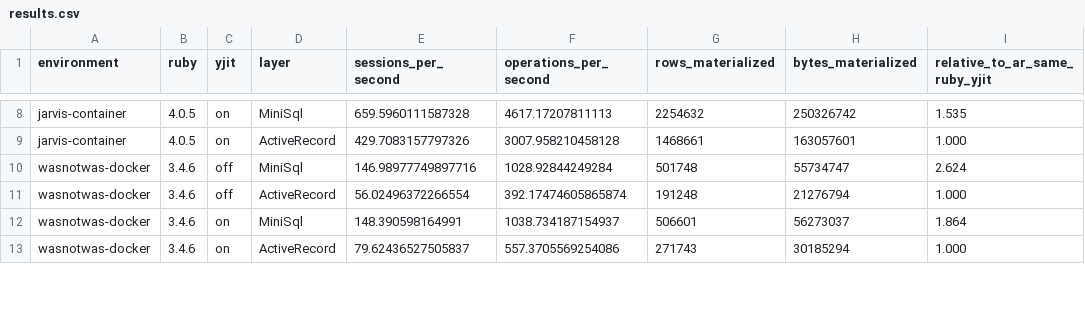
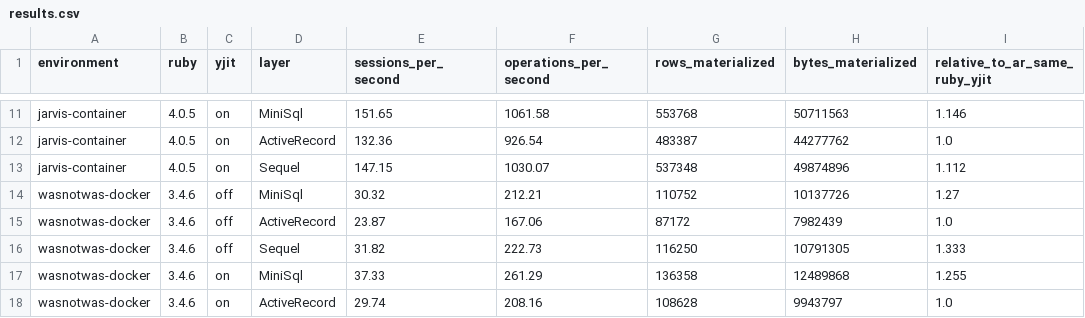
Before and after one commit to sam-saffron-jarvis/ruby-minisql-activerecord-benchmark, a CSV file: results.csv, drawn as a sheet; only a part is shown, gaps mark what is left out; addresses are those after the commit; the diff covers the shown part only; the diff names each change by its address in the sheet, - before the commit and + after, or states it on an @@ line.

Commit message:
add sequel to benchmark matrix

```diff
--- a/results.csv
+++ b/results.csv
-E11 (sessions_per_second): 659.5960111587328
+E11 (sessions_per_second): 151.65
-F11 (operations_per_second): 4617.17207811113
+F11 (operations_per_second): 1061.58
-G11 (rows_materialized): 2254632
+G11 (rows_materialized): 553768
-H11 (bytes_materialized): 250326742
+H11 (bytes_materialized): 50711563
-I11 (relative_to_ar_same_ruby_yjit): 1.535
+I11 (relative_to_ar_same_ruby_yjit): 1.146
-E12 (sessions_per_second): 429.7083157797326
+E12 (sessions_per_second): 132.36
-F12 (operations_per_second): 3007.958210458128
+F12 (operations_per_second): 926.54
-G12 (rows_materialized): 1468661
+G12 (rows_materialized): 483387
-H12 (bytes_materialized): 163057601
+H12 (bytes_materialized): 44277762
-I12 (relative_to_ar_same_ruby_yjit): 1.000
+I12 (relative_to_ar_same_ruby_yjit): 1.0
+row 13: jarvis-container | 4.0.5 | on | Sequel | 147.15 | 1030.07 | 537348 | 49874896 | 1.112
-E14 (sessions_per_second): 146.98977749897716
+E14 (sessions_per_second): 30.32
-F14 (operations_per_second): 1028.92844249284
+F14 (operations_per_second): 212.21
-G14 (rows_materialized): 501748
+G14 (rows_materialized): 110752
-H14 (bytes_materialized): 55734747
+H14 (bytes_materialized): 10137726
-I14 (relative_to_ar_same_ruby_yjit): 2.624
+I14 (relative_to_ar_same_ruby_yjit): 1.27
-E15 (sessions_per_second): 56.02496372266554
+E15 (sessions_per_second): 23.87
-F15 (operations_per_second): 392.17474605865874
+F15 (operations_per_second): 167.06
-G15 (rows_materialized): 191248
+G15 (rows_materialized): 87172
-H15 (bytes_materialized): 21276794
+H15 (bytes_materialized): 7982439
-I15 (relative_to_ar_same_ruby_yjit): 1.000
+I15 (relative_to_ar_same_ruby_yjit): 1.0
+row 16: wasnotwas-docker | 3.4.6 | off | Sequel | 31.82 | 222.73 | 116250 | 10791305 | 1.333
-E17 (sessions_per_second): 148.390598164991
+E17 (sessions_per_second): 37.33
-F17 (operations_per_second): 1038.734187154937
+F17 (operations_per_second): 261.29
-G17 (rows_materialized): 506601
+G17 (rows_materialized): 136358
-H17 (bytes_materialized): 56273037
+H17 (bytes_materialized): 12489868
-I17 (relative_to_ar_same_ruby_yjit): 1.864
+I17 (relative_to_ar_same_ruby_yjit): 1.255
-E18 (sessions_per_second): 79.62436527505837
+E18 (sessions_per_second): 29.74
-F18 (operations_per_second): 557.3705569254086
+F18 (operations_per_second): 208.16
-G18 (rows_materialized): 271743
+G18 (rows_materialized): 108628
-H18 (bytes_materialized): 30185294
+H18 (bytes_materialized): 9943797
-I18 (relative_to_ar_same_ruby_yjit): 1.000
+I18 (relative_to_ar_same_ruby_yjit): 1.0
```
Also changed, not shown: 6 added rows and 50 edited cells elsewhere in this file, 2 other files.
